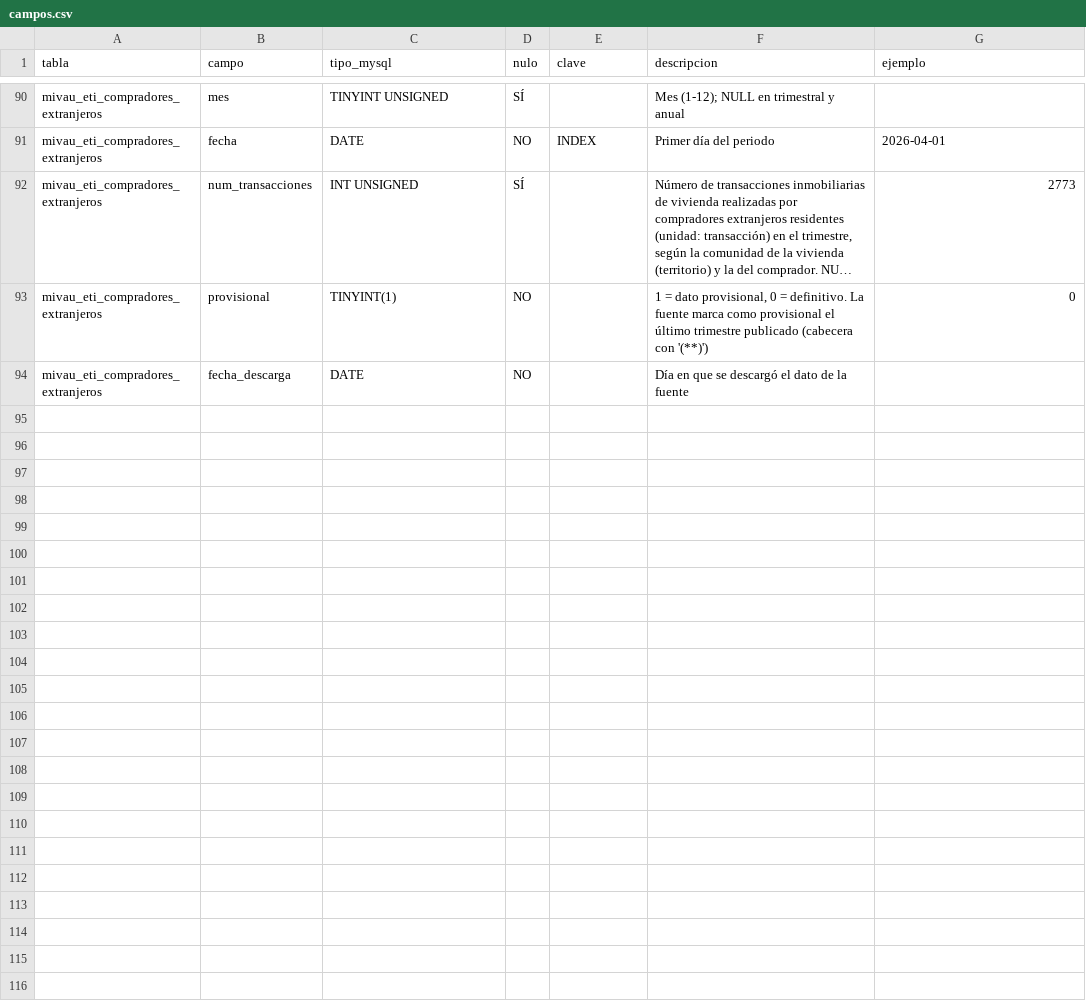
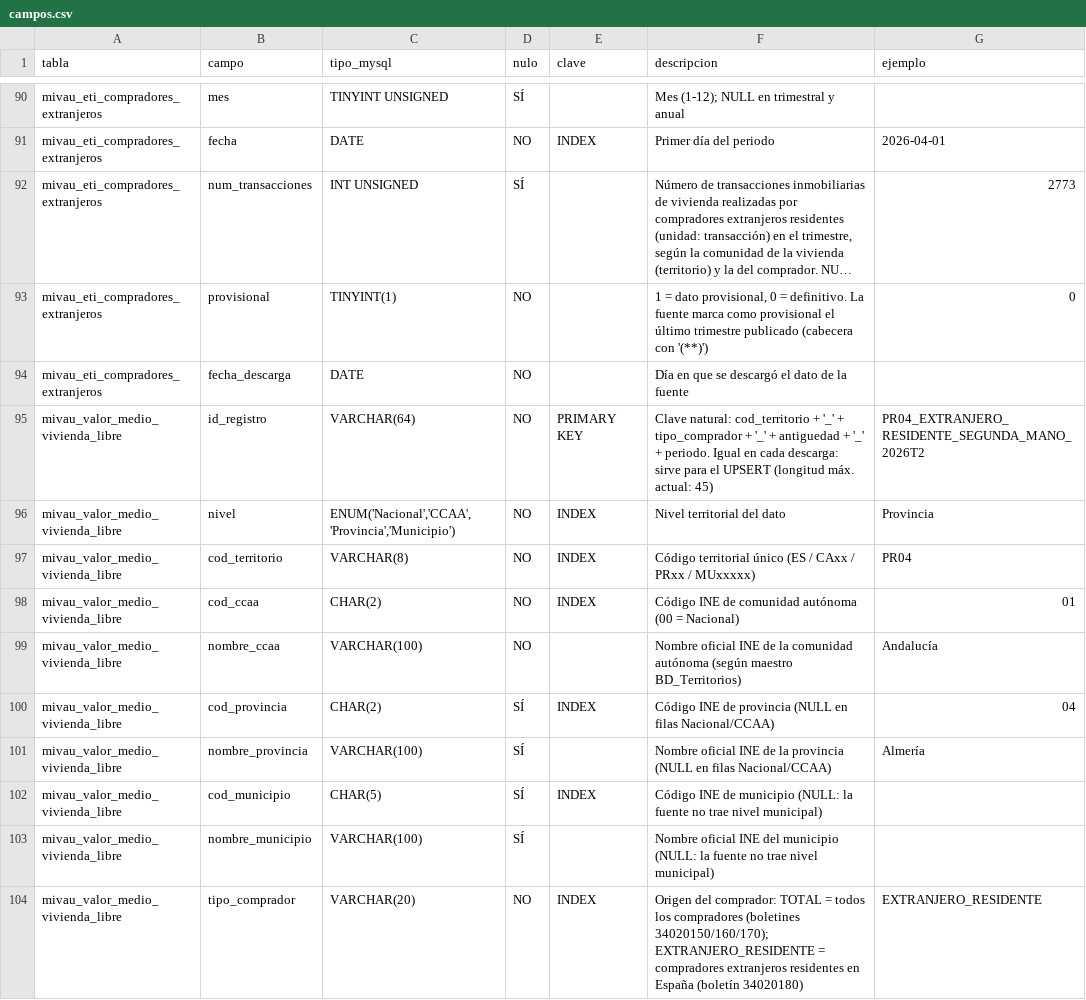
Before and after one commit to miquelramogarcia/Data-Structure-Dils, a CSV file: etl/catalogo/campos.csv, drawn as a sheet; only a part is shown, gaps mark what is left out; long unchanged cells end in …; the diff covers the shown part only; the diff names each change by its address in the sheet, - before the commit and + after, or states it on an @@ line.

```diff
--- a/etl/catalogo/campos.csv
+++ b/etl/catalogo/campos.csv
+row 95: mivau_valor_medio_vivienda_libre | id_registro | VARCHAR(64) | NO | PRIMARY KEY | Clave natural: cod_territorio + '_' + tipo_comprador + '_' + antiguedad + '_' + periodo. Igual en cada descarga: sirve para el UPSERT (longitud máx. actual: 45) | PR04_EXTRANJERO_RESIDENTE_SEGUNDA_MANO_2026T2
+row 96: mivau_valor_medio_vivienda_libre | nivel | ENUM('Nacional','CCAA','Provincia','Municipio') | NO | INDEX | Nivel territorial del dato | Provincia
+row 97: mivau_valor_medio_vivienda_libre | cod_territorio | VARCHAR(8) | NO | INDEX | Código territorial único (ES / CAxx / PRxx / MUxxxxx) | PR04
+row 98: mivau_valor_medio_vivienda_libre | cod_ccaa | CHAR(2) | NO | INDEX | Código INE de comunidad autónoma (00 = Nacional) | 01
+row 99: mivau_valor_medio_vivienda_libre | nombre_ccaa | VARCHAR(100) | NO |  | Nombre oficial INE de la comunidad autónoma (según maestro BD_Territorios) | Andalucía
+row 100: mivau_valor_medio_vivienda_libre | cod_provincia | CHAR(2) | SÍ | INDEX | Código INE de provincia (NULL en filas Nacional/CCAA) | 04
+row 101: mivau_valor_medio_vivienda_libre | nombre_provincia | VARCHAR(100) | SÍ |  | Nombre oficial INE de la provincia (NULL en filas Nacional/CCAA) | Almería
+row 102: mivau_valor_medio_vivienda_libre | cod_municipio | CHAR(5) | SÍ | INDEX | Código INE de municipio (NULL: la fuente no trae nivel municipal)
+row 103: mivau_valor_medio_vivienda_libre | nombre_municipio | VARCHAR(100) | SÍ |  | Nombre oficial INE del municipio (NULL: la fuente no trae nivel municipal)
+row 104: mivau_valor_medio_vivienda_libre | tipo_comprador | VARCHAR(20) | NO | INDEX | Origen del comprador: TOTAL = todos los compradores (boletines 34020150/160/170); EXTRANJERO_RESIDENTE = compradores extranjeros residentes en España (boletín 34020180) | EXTRANJERO_RESIDENTE
```
Also changed, not shown: 10 added rows elsewhere in this file, etl/catalogo/tablas.csv, 20 other files.
